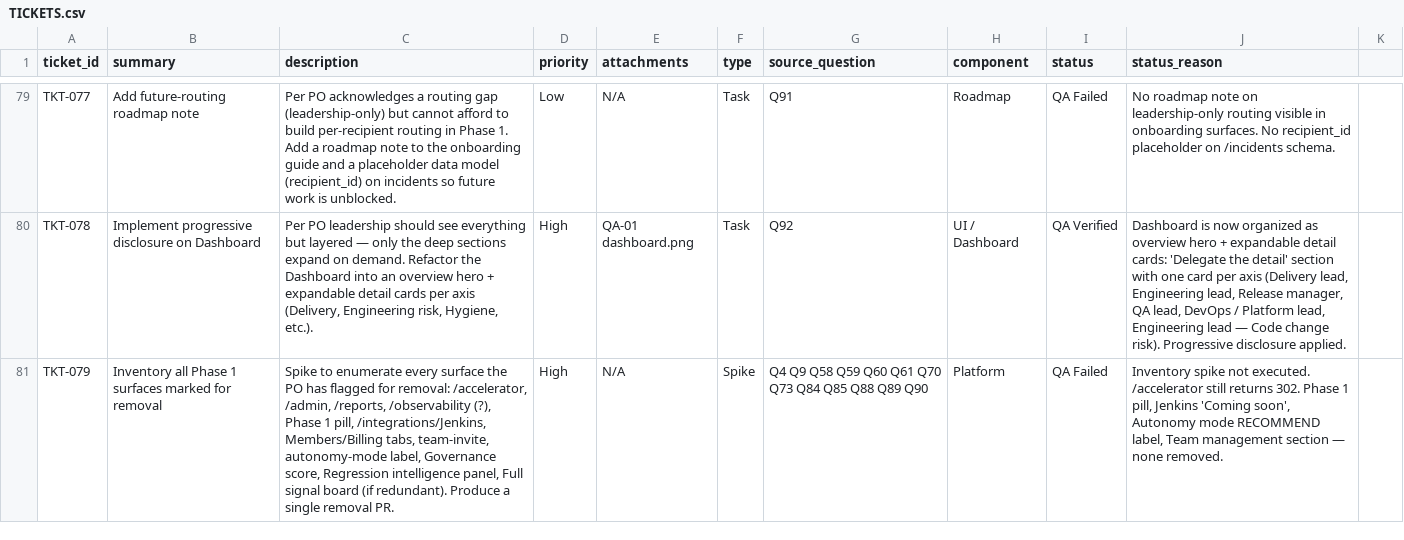
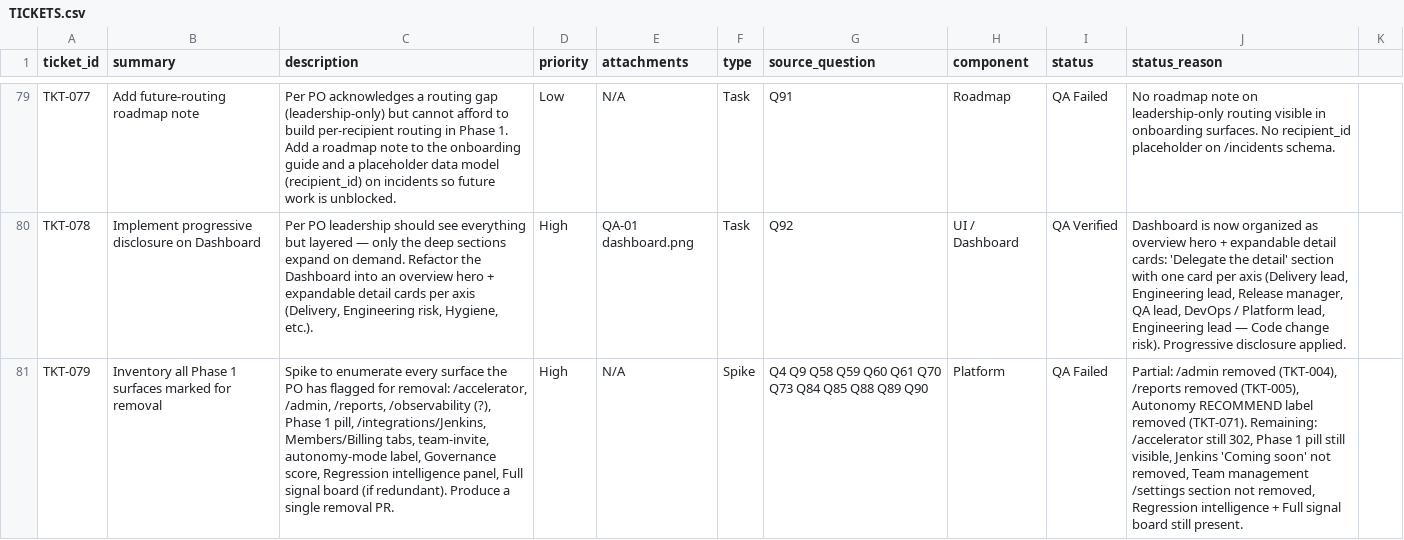
Before and after one commit to mohdmusthafaneo/drydock-ai, a CSV file: qa-onboarding/TICKETS.csv, drawn as a sheet; only a part is shown, gaps mark what is left out; the diff covers the shown part only; the diff names each change by its address in the sheet, - before the commit and + after, or states it on an @@ line.

Commit message:
docs(qa): fix CSV escapes, fix TKT-019/079/080 reasons, add PROTOCOL.md

```diff
--- a/qa-onboarding/TICKETS.csv
+++ b/qa-onboarding/TICKETS.csv
-J81 (status_reason): Inventory spike not executed. /accelerator still returns 302. Phase 1 pill, Jenkins 'Coming soon', Autonomy mode RECOMMEND label, Team management section — none removed.
+J81 (status_reason): Partial: /admin removed (TKT-004), /reports removed (TKT-005), Autonomy RECOMMEND label removed (TKT-071). Remaining: /accelerator still 302, Phase 1 pill still visible, Jenkins 'Coming soon' not removed, Team management /settings section not removed, Regression intelligence + Full signal board still present.
```
Also changed, not shown: 5 edited cells elsewhere in this file, 1 other file.
